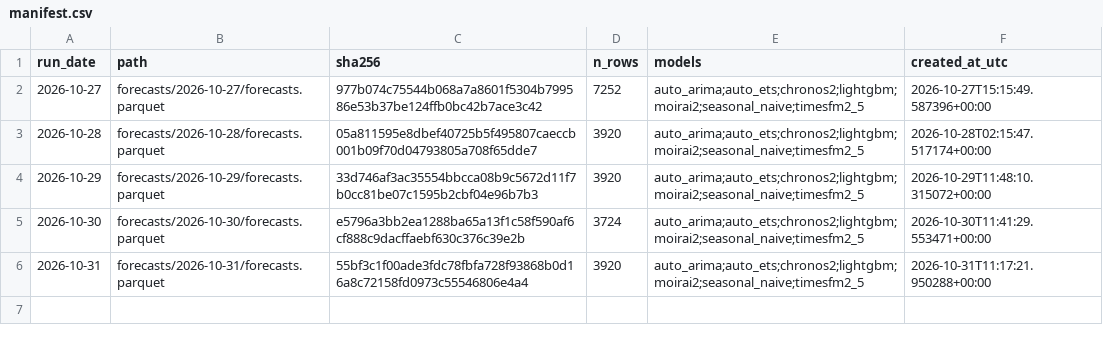
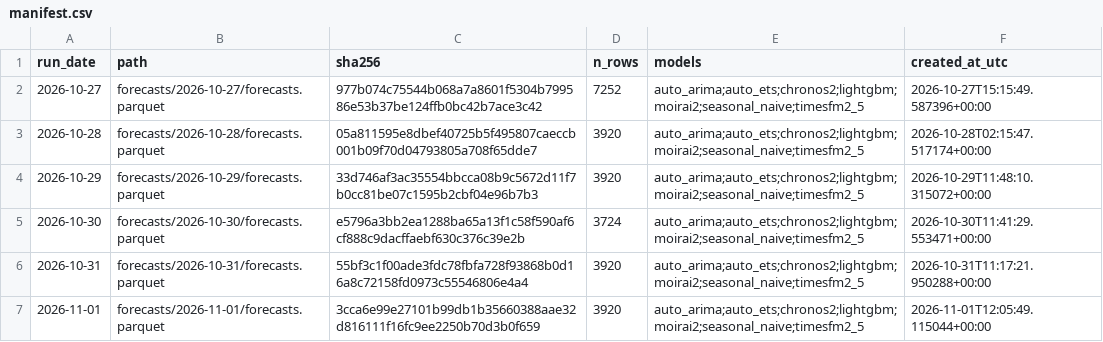
Before and after one commit to Tharun0127/Bhavishya, a CSV file: manifest.csv, drawn as a sheet.

Commit message:
forecasts: 2026-11-01

```diff
--- a/manifest.csv
+++ b/manifest.csv
@@ -6 +6,2 @@ run_date,path,sha256,n_rows,models,created_at_utc
 2026-10-31,forecasts/2026-10-31/forecasts.parquet,55bf3c1f00ade3fdc78fbfa728f93868b0d16a8c72158fd0973c55546806e4a4,3920,auto_arima;auto_ets;chronos2;lightgbm;moirai2;seasonal_naive;timesfm2_5,2026-10-31T11:17:21.950288+00:00
+2026-11-01,forecasts/2026-11-01/forecasts.parquet,3cca6e99e27101b99db1b35660388aae32d816111f16fc9ee2250b70d3b0f659,3920,auto_arima;auto_ets;chronos2;lightgbm;moirai2;seasonal_naive;timesfm2_5,2026-11-01T12:05:49.115044+00:00
```
Also changed, not shown: 3 other files.
